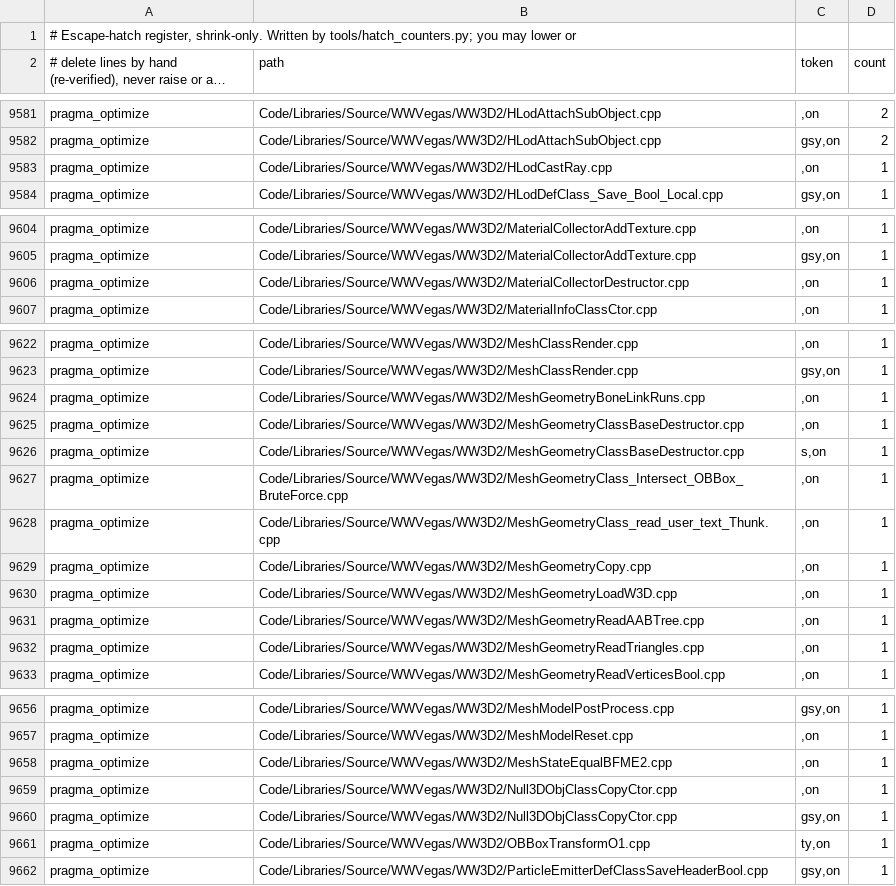
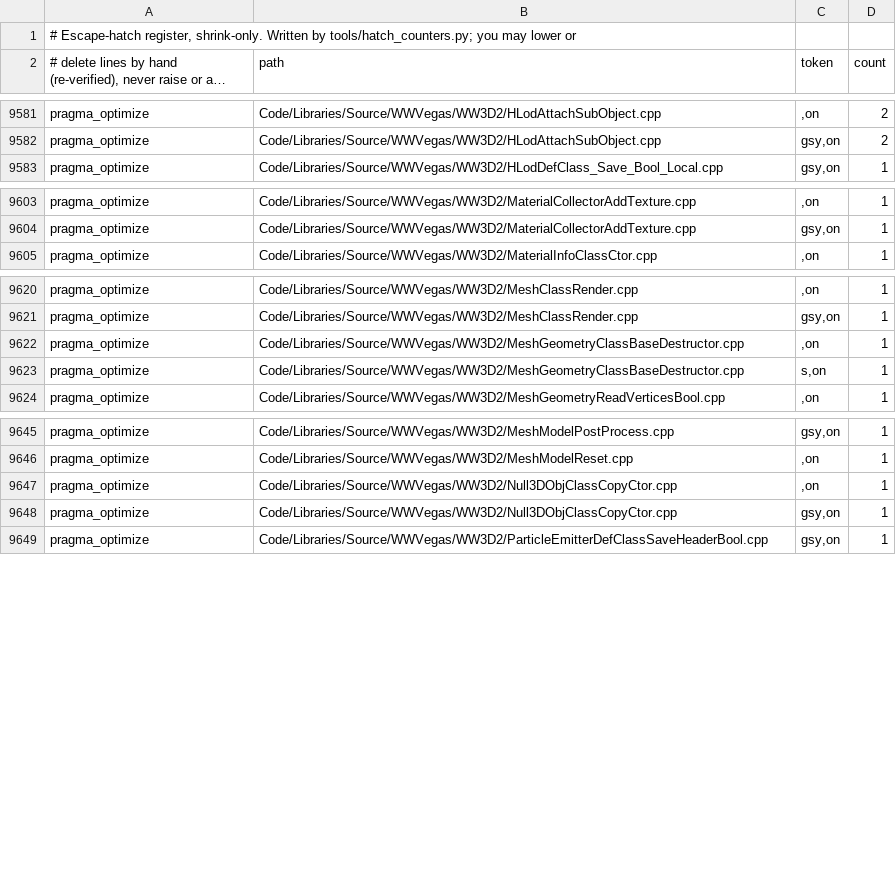
Before and after one commit to Open-BFME/Open-BFME-2, a TSV file: reverse/hatch_baseline.tsv, drawn as a sheet; only a part is shown, gaps mark what is left out; long unchanged cells end in …; the diff covers the shown part only.

Commit message:
Retire 15 redundant /O2 #pragma optimize directives across 15 WW3D2 TUs
Verified 106/106 matched across 15 source files; pragma_optimize 717 -> 702.

Verifier-Change: retire 15 pragma_optimize hatches in reverse/hatch_baseline.tsv

```diff
--- a/reverse/hatch_baseline.tsv
+++ b/reverse/hatch_baseline.tsv
@@ -9582,3 +9582,2 @@ pragma_optimize	Code/Libraries/Source/WWVegas/WW3D2/HLodAttachSubObject.cpp	"",o
 pragma_optimize	Code/Libraries/Source/WWVegas/WW3D2/HLodAttachSubObject.cpp	"gsy",on	2
-pragma_optimize	Code/Libraries/Source/WWVegas/WW3D2/HLodCastRay.cpp	"",on	1
 pragma_optimize	Code/Libraries/Source/WWVegas/WW3D2/HLodDefClass_Save_Bool_Local.cpp	"gsy",on	1
@@ -9605,3 +9604,2 @@ pragma_optimize	Code/Libraries/Source/WWVegas/WW3D2/MaterialCollectorAddTexture.
 pragma_optimize	Code/Libraries/Source/WWVegas/WW3D2/MaterialCollectorAddTexture.cpp	"gsy",on	1
-pragma_optimize	Code/Libraries/Source/WWVegas/WW3D2/MaterialCollectorDestructor.cpp	"",on	1
 pragma_optimize	Code/Libraries/Source/WWVegas/WW3D2/MaterialInfoClassCtor.cpp	"",on	1
@@ -9623,11 +9621,4 @@ pragma_optimize	Code/Libraries/Source/WWVegas/WW3D2/MeshClassRender.cpp	"",on	1
 pragma_optimize	Code/Libraries/Source/WWVegas/WW3D2/MeshClassRender.cpp	"gsy",on	1
-pragma_optimize	Code/Libraries/Source/WWVegas/WW3D2/MeshGeometryBoneLinkRuns.cpp	"",on	1
 pragma_optimize	Code/Libraries/Source/WWVegas/WW3D2/MeshGeometryClassBaseDestructor.cpp	"",on	1
 pragma_optimize	Code/Libraries/Source/WWVegas/WW3D2/MeshGeometryClassBaseDestructor.cpp	"s",on	1
-pragma_optimize	Code/Libraries/Source/WWVegas/WW3D2/MeshGeometryClass_Intersect_OBBox_BruteForce.cpp	"",on	1
-pragma_optimize	Code/Libraries/Source/WWVegas/WW3D2/MeshGeometryClass_read_user_text_Thunk.cpp	"",on	1
-pragma_optimize	Code/Libraries/Source/WWVegas/WW3D2/MeshGeometryCopy.cpp	"",on	1
-pragma_optimize	Code/Libraries/Source/WWVegas/WW3D2/MeshGeometryLoadW3D.cpp	"",on	1
-pragma_optimize	Code/Libraries/Source/WWVegas/WW3D2/MeshGeometryReadAABTree.cpp	"",on	1
-pragma_optimize	Code/Libraries/Source/WWVegas/WW3D2/MeshGeometryReadTriangles.cpp	"",on	1
 pragma_optimize	Code/Libraries/Source/WWVegas/WW3D2/MeshGeometryReadVerticesBool.cpp	"",on	1
@@ -9657,6 +9646,4 @@ pragma_optimize	Code/Libraries/Source/WWVegas/WW3D2/MeshModelPostProcess.cpp	"gs
 pragma_optimize	Code/Libraries/Source/WWVegas/WW3D2/MeshModelReset.cpp	"",on	1
-pragma_optimize	Code/Libraries/Source/WWVegas/WW3D2/MeshStateEqualBFME2.cpp	"",on	1
 pragma_optimize	Code/Libraries/Source/WWVegas/WW3D2/Null3DObjClassCopyCtor.cpp	"",on	1
 pragma_optimize	Code/Libraries/Source/WWVegas/WW3D2/Null3DObjClassCopyCtor.cpp	"gsy",on	1
-pragma_optimize	Code/Libraries/Source/WWVegas/WW3D2/OBBoxTransformO1.cpp	"ty",on	1
 pragma_optimize	Code/Libraries/Source/WWVegas/WW3D2/ParticleEmitterDefClassSaveHeaderBool.cpp	"gsy",on	1
```
Also changed, not shown: 4 removed rows elsewhere in this file, 15 other files.
